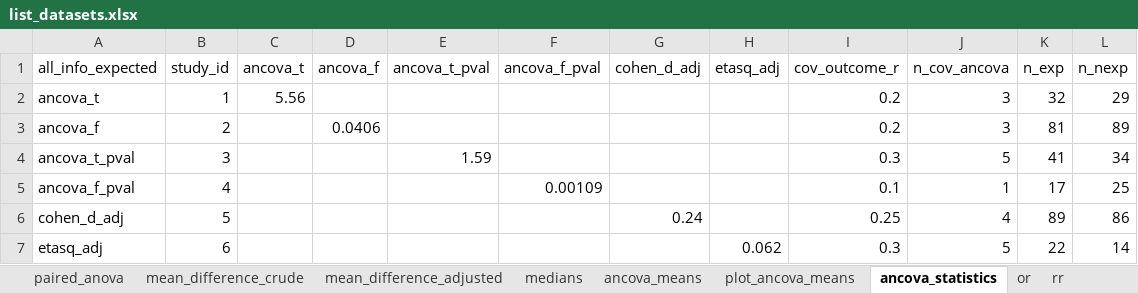
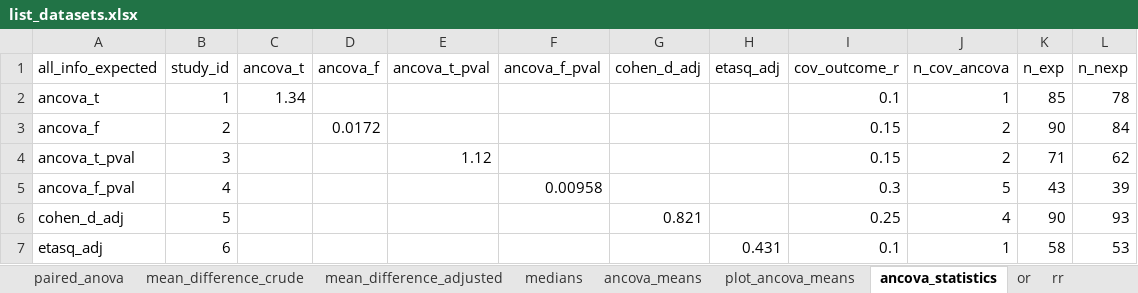
Before and after one commit to CorentinJGosling/metaconvert, an Excel workbook: tables/list_datasets.xlsx, sheet ancova_statistics, drawn as a sheet; values as stored, in another font and other column widths than the file's, no borders; the diff names each change by its address in the sheet, - before the commit and + after, or states it on an @@ line.

```diff
--- a/tables/list_datasets.xlsx (sheet ancova_statistics)
+++ b/tables/list_datasets.xlsx (sheet ancova_statistics)
-C2 (ancova_t): 5.56
+C2 (ancova_t): 1.34
-I2 (cov_outcome_r): 0.2
+I2 (cov_outcome_r): 0.1
-J2 (n_cov_ancova): 3
+J2 (n_cov_ancova): 1
-K2 (n_exp): 32
+K2 (n_exp): 85
-L2 (n_nexp): 29
+L2 (n_nexp): 78
-D3 (ancova_f): 0.0406
+D3 (ancova_f): 0.0172
-I3 (cov_outcome_r): 0.2
+I3 (cov_outcome_r): 0.15
-J3 (n_cov_ancova): 3
+J3 (n_cov_ancova): 2
-K3 (n_exp): 81
+K3 (n_exp): 90
-L3 (n_nexp): 89
+L3 (n_nexp): 84
-E4 (ancova_t_pval): 1.59
+E4 (ancova_t_pval): 1.12
-I4 (cov_outcome_r): 0.3
+I4 (cov_outcome_r): 0.15
-J4 (n_cov_ancova): 5
+J4 (n_cov_ancova): 2
-K4 (n_exp): 41
+K4 (n_exp): 71
-L4 (n_nexp): 34
+L4 (n_nexp): 62
-F5 (ancova_f_pval): 0.00109
+F5 (ancova_f_pval): 0.00958
-I5 (cov_outcome_r): 0.1
+I5 (cov_outcome_r): 0.3
-J5 (n_cov_ancova): 1
+J5 (n_cov_ancova): 5
-K5 (n_exp): 17
+K5 (n_exp): 43
-L5 (n_nexp): 25
+L5 (n_nexp): 39
-G6 (cohen_d_adj): 0.24
+G6 (cohen_d_adj): 0.821
-K6 (n_exp): 89
+K6 (n_exp): 90
-L6 (n_nexp): 86
+L6 (n_nexp): 93
-H7 (etasq_adj): 0.062
+H7 (etasq_adj): 0.431
-I7 (cov_outcome_r): 0.3
+I7 (cov_outcome_r): 0.1
-J7 (n_cov_ancova): 5
+J7 (n_cov_ancova): 1
-K7 (n_exp): 22
+K7 (n_exp): 58
-L7 (n_nexp): 14
+L7 (n_nexp): 53
```
Also changed, not shown: sheet or, sheet rr, sheet paired_anova, sheet change_scores, sheet ancova_means, sheet medians, 10 more sheets, tables/anova.xlsx, tables/list_tables.xlsx, 45 other files.
